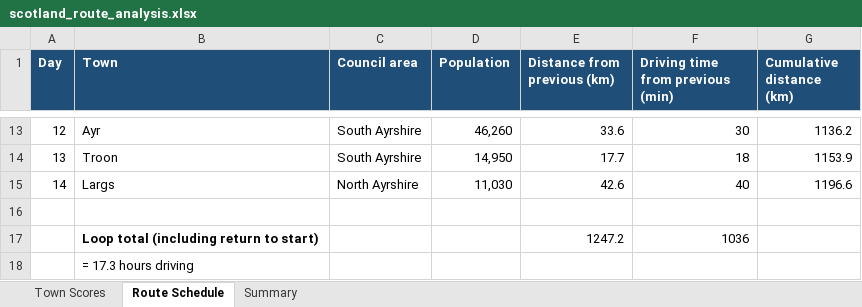
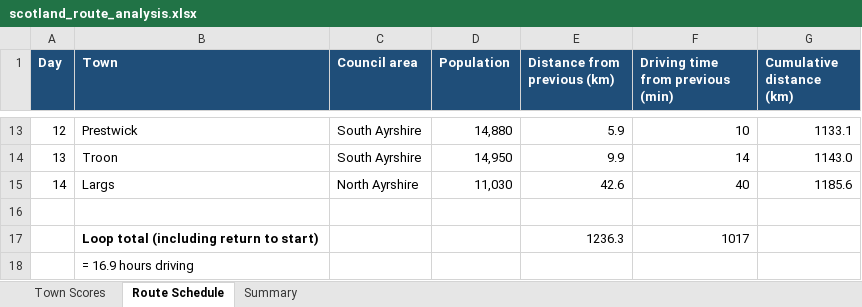
Before and after one commit to samw0907/RoutePlanning, an Excel workbook: outputs/scotland_route_analysis.xlsx, sheet Route Schedule, drawn as a sheet; only a part is shown, gaps mark what is left out; values as stored, in another font and other column widths than the file's, no borders; formulas without a stored value are shown as written; removed rows and columns are numbered as before the commit, all else as after; the diff covers the shown part only; the diff names each change by its address in the sheet, - before the commit and + after, or states it on an @@ line.

Commit message:
Step 2: drop offshore competitors; re-run pipeline (route now 1,236 km)

```diff
--- a/outputs/scotland_route_analysis.xlsx (sheet Route Schedule)
+++ b/outputs/scotland_route_analysis.xlsx (sheet Route Schedule)
-B13 (Town): Ayr
+B13 (Town): Prestwick
-D13 (Population): 46,260
+D13 (Population): 14,880
-E13 (Distance from previous (km)): 33.6
+E13 (Distance from previous (km)): 5.9
-F13 (Driving time from previous (min)): 30
+F13 (Driving time from previous (min)): 10
-G13 (Cumulative distance (km)): 1136.2
+G13 (Cumulative distance (km)): 1133.1
-E14 (Distance from previous (km)): 17.7
+E14 (Distance from previous (km)): 9.9
-F14 (Driving time from previous (min)): 18
+F14 (Driving time from previous (min)): 14
-G14 (Cumulative distance (km)): 1153.9
+G14 (Cumulative distance (km)): 1143.0
-G15 (Cumulative distance (km)): 1196.6
+G15 (Cumulative distance (km)): 1185.6
-row 17:  | Loop total (including return to start) |  |  | 1247.2 | 1036
+row 17:  | Loop total (including return to start) |  |  | 1236.3 | 1017
-B18 (Town): = 17.3 hours driving
+B18 (Town): = 16.9 hours driving
```
Also changed, not shown: 1 added row, 1 removed row and 28 edited cells elsewhere in this sheet, sheet Town Scores, sheet Summary, 5 other files.
